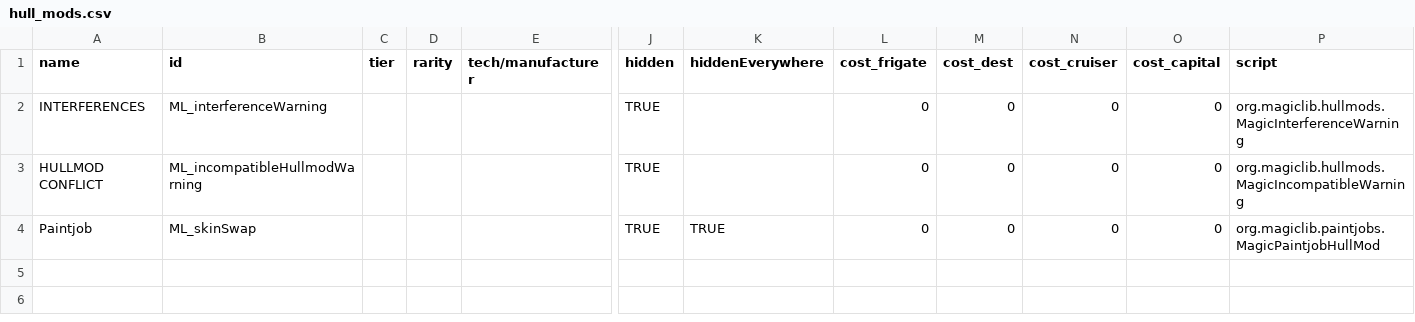
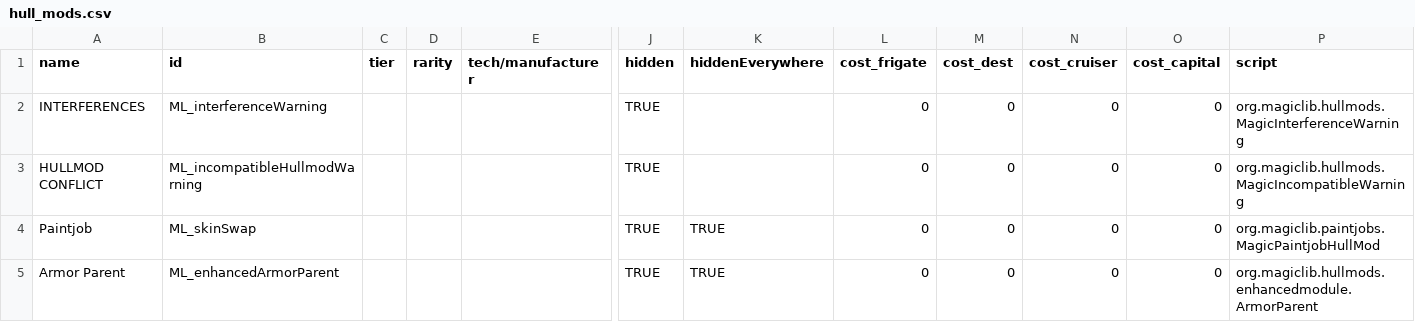
Before and after one commit to S-Numan/MagicLib, a CSV file: data/hullmods/hull_mods.csv, drawn as a sheet; only a part is shown, gaps mark what is left out; rows hold the shown columns only; the diff names each change by its address in the sheet, - before the commit and + after, or states it on an @@ line.

Commit message:
ML_enhancedArmorParent and ML_showModulePaperdoll

```diff
--- a/data/hullmods/hull_mods.csv
+++ b/data/hullmods/hull_mods.csv
+row 5: Armor Parent | ML_enhancedArmorParent |  |  |  | TRUE | TRUE | 0 | 0 | 0 | 0 | org.magiclib.hullmods.enhancedmodule.ArmorParent
```
Also changed, not shown: 7 other files.
